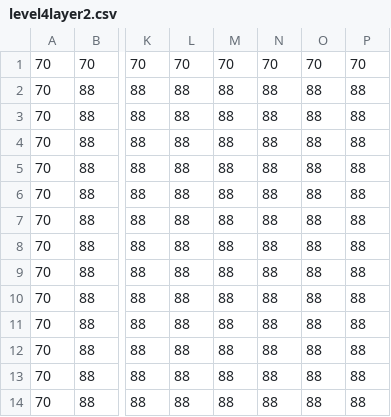
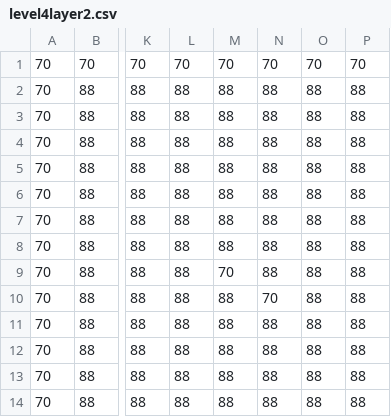
Before and after one commit to lchsiteam/Quest-For-Gab-Time, a CSV file: assets/MapCSVs/level4layer2.csv, drawn as a sheet; only a part is shown, gaps mark what is left out; the diff names each change by its address in the sheet, - before the commit and + after, or states it on an @@ line.

```diff
--- a/assets/MapCSVs/level4layer2.csv
+++ b/assets/MapCSVs/level4layer2.csv
-M9: 88
+M9: 70
-N10: 88
+N10: 70
```
Also changed, not shown: assets/MapCSVs/level4col.csv, 1 other file.
